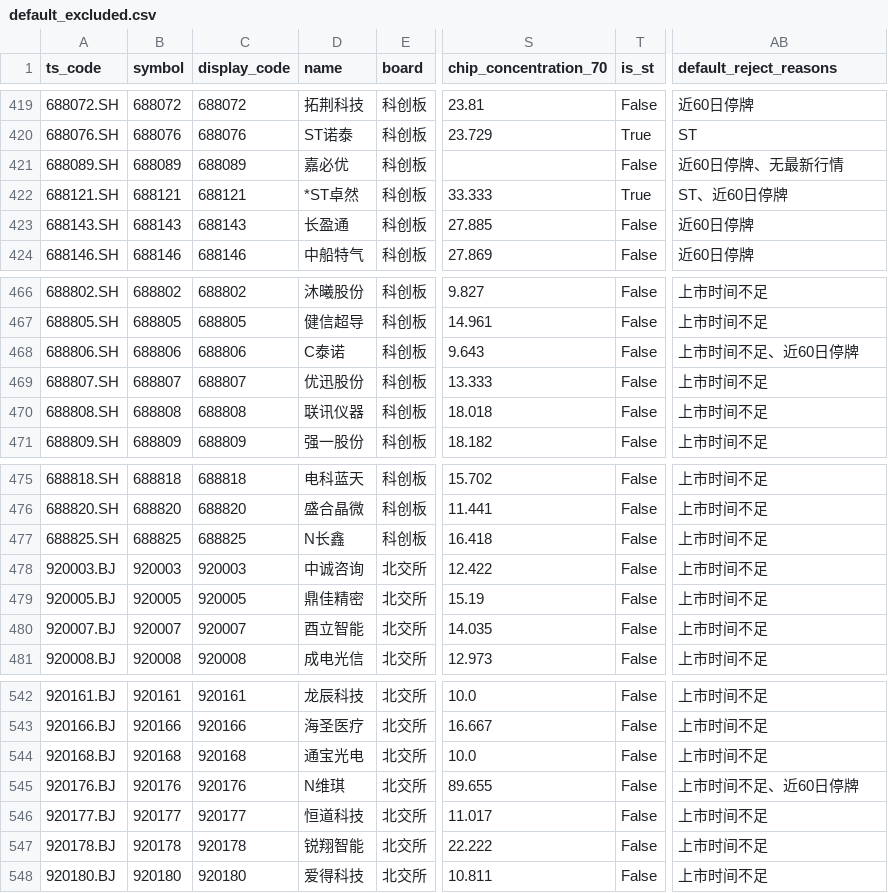
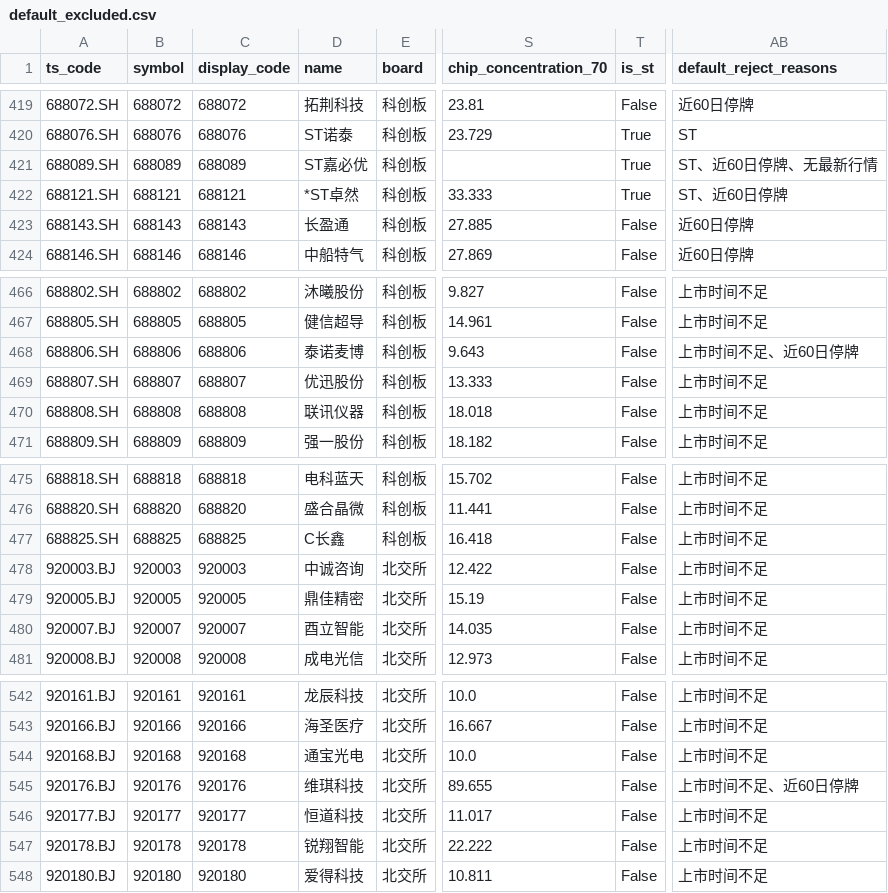
Before and after one commit to csaizbc/Select-Stock, a CSV file: output/default_excluded.csv, drawn as a sheet; only a part is shown, gaps mark what is left out; the diff names each change by its address in the sheet, - before the commit and + after, or states it on an @@ line.

```diff
--- a/output/default_excluded.csv
+++ b/output/default_excluded.csv
-D421 (name): 嘉必优
+D421 (name): ST嘉必优
-T421 (is_st): False
+T421 (is_st): True
-AB421 (default_reject_reasons): 近60日停牌、无最新行情
+AB421 (default_reject_reasons): ST、近60日停牌、无最新行情
-D468 (name): C泰诺
+D468 (name): 泰诺麦博
-D477 (name): N长鑫
+D477 (name): C长鑫
-D545 (name): N维琪
+D545 (name): 维琪科技
```
Also changed, not shown: output/all_stocks.csv, output/pools/all_all.csv, 20 other files.
